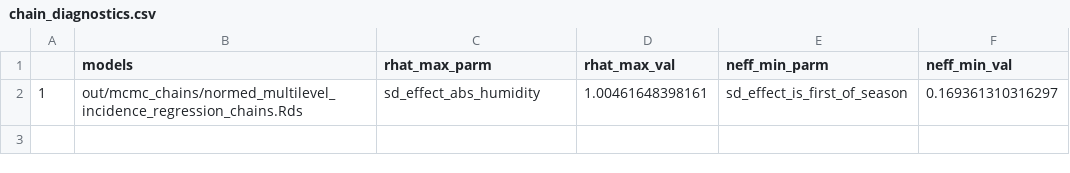
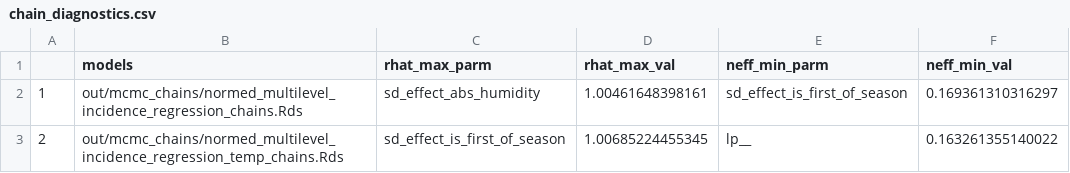
Before and after one commit to edwardkslam/australian_seasonal_flu, a CSV file: out/chain_diagnostics.csv, drawn as a sheet.

```diff
--- a/out/chain_diagnostics.csv
+++ b/out/chain_diagnostics.csv
@@ -2 +2,2 @@
 "1","out/mcmc_chains/normed_multilevel_incidence_regression_chains.Rds","sd_effect_abs_humidity",1.00461648398161,"sd_effect_is_first_of_season",0.169361310316297
+"2","out/mcmc_chains/normed_multilevel_incidence_regression_temp_chains.Rds","sd_effect_is_first_of_season",1.00685224455345,"lp__",0.163261355140022
```
Also changed, not shown: 10 other files.
